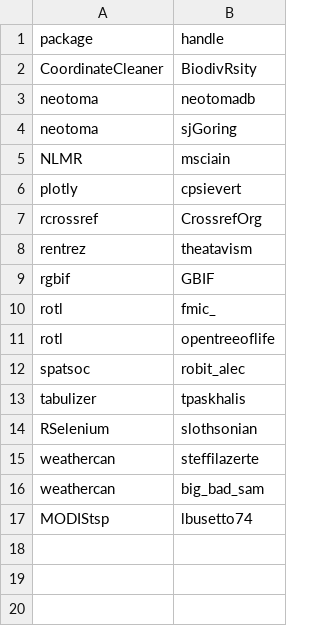
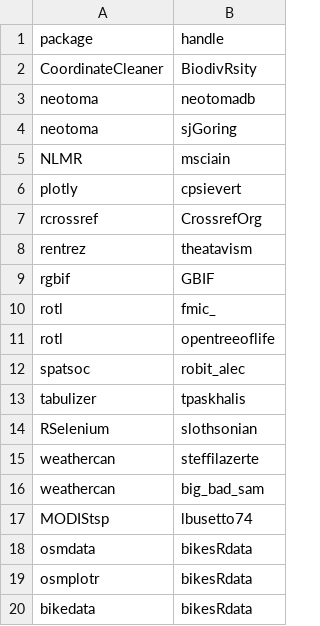
Before and after one commit to ropensci-org/ropensci_citations, a CSV file: package_handle_mapping.csv, drawn as a sheet.

Commit message:
add mark padgham handle for tweet mapping

```diff
--- a/package_handle_mapping.csv
+++ b/package_handle_mapping.csv
@@ -17 +17,4 @@ weathercan,big_bad_sam
 MODIStsp,lbusetto74
+osmdata,bikesRdata
+osmplotr,bikesRdata
+bikedata,bikesRdata
```
